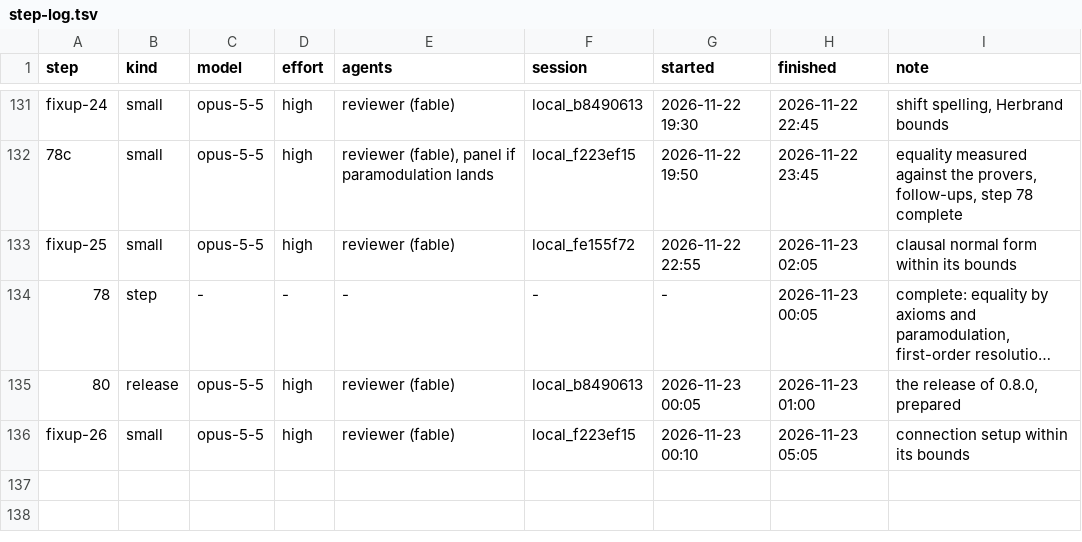
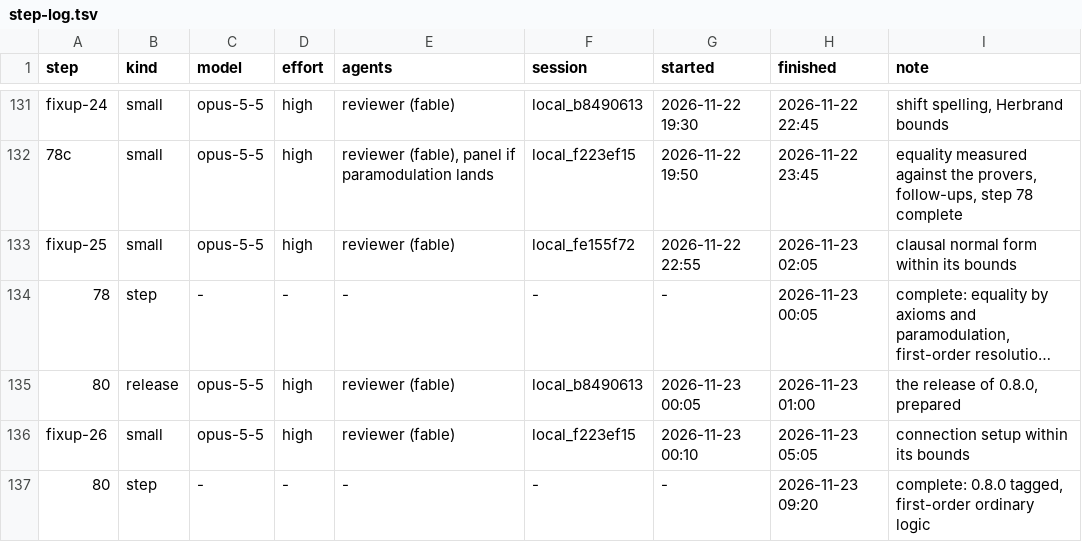
Before and after one commit to deduxit/deduxit, a TSV file: plan/notes/step-log.tsv, drawn as a sheet; only a part is shown, gaps mark what is left out; long unchanged cells end in …; the diff names each change by its address in the sheet, - before the commit and + after, or states it on an @@ line.

Commit message:
Plan: 0.8.0 tagged

```diff
--- a/plan/notes/step-log.tsv
+++ b/plan/notes/step-log.tsv
+row 137: 80 | step | - | - | - | - | - | 2026-11-23 09:20 | complete: 0.8.0 tagged, first-order ordinary logic
```
Also changed, not shown: 1 other file.
